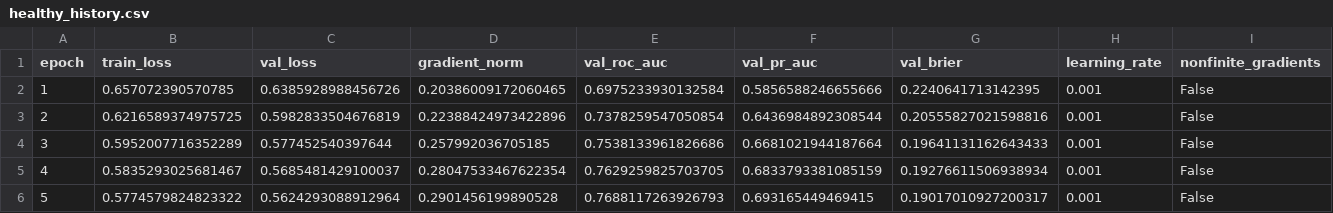
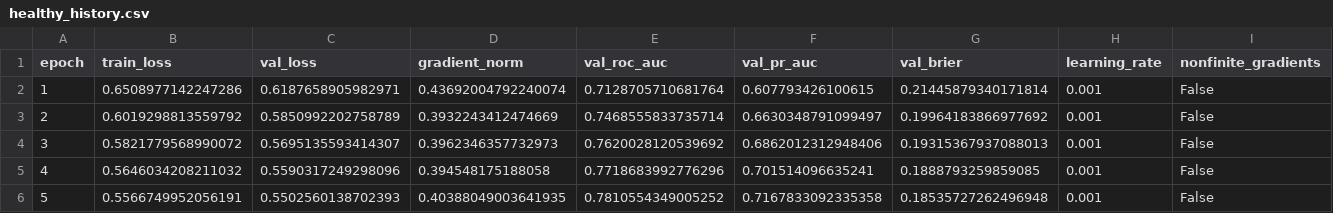
Before and after one commit to atilioalberto23/AI_Scientist_Portfolio, a CSV file: ai-projects/gradient-clinic/outputs/metrics/healthy_history.csv, drawn as a sheet; only a part is shown; the diff covers the shown part only; the diff names each change by its address in the sheet, - before the commit and + after, or states it on an @@ line.

```diff
--- a/ai-projects/gradient-clinic/outputs/metrics/healthy_history.csv
+++ b/ai-projects/gradient-clinic/outputs/metrics/healthy_history.csv
-B2 (train_loss): 0.657072390570785
+B2 (train_loss): 0.6508977142247286
-C2 (val_loss): 0.6385928988456726
+C2 (val_loss): 0.6187658905982971
-D2 (gradient_norm): 0.20386009172060465
+D2 (gradient_norm): 0.43692004792240074
-E2 (val_roc_auc): 0.6975233930132584
+E2 (val_roc_auc): 0.7128705710681764
-F2 (val_pr_auc): 0.5856588246655666
+F2 (val_pr_auc): 0.607793426100615
-G2 (val_brier): 0.2240641713142395
+G2 (val_brier): 0.21445879340171814
-B3 (train_loss): 0.6216589374975725
+B3 (train_loss): 0.6019298813559792
-C3 (val_loss): 0.5982833504676819
+C3 (val_loss): 0.5850992202758789
-D3 (gradient_norm): 0.22388424973422896
+D3 (gradient_norm): 0.3932243412474669
-E3 (val_roc_auc): 0.7378259547050854
+E3 (val_roc_auc): 0.7468555833735714
-F3 (val_pr_auc): 0.6436984892308544
+F3 (val_pr_auc): 0.6630348791099497
-G3 (val_brier): 0.20555827021598816
+G3 (val_brier): 0.19964183866977692
-B4 (train_loss): 0.5952007716352289
+B4 (train_loss): 0.5821779568990072
-C4 (val_loss): 0.577452540397644
+C4 (val_loss): 0.5695135593414307
-D4 (gradient_norm): 0.257992036705185
+D4 (gradient_norm): 0.3962346357732973
-E4 (val_roc_auc): 0.7538133961826686
+E4 (val_roc_auc): 0.7620028120539692
-F4 (val_pr_auc): 0.6681021944187664
+F4 (val_pr_auc): 0.6862012312948406
-G4 (val_brier): 0.19641131162643433
+G4 (val_brier): 0.19315367937088013
-B5 (train_loss): 0.5835293025681467
+B5 (train_loss): 0.5646034208211032
-C5 (val_loss): 0.5685481429100037
+C5 (val_loss): 0.5590317249298096
-D5 (gradient_norm): 0.28047533467622354
+D5 (gradient_norm): 0.394548175188058
-E5 (val_roc_auc): 0.7629259825703705
+E5 (val_roc_auc): 0.7718683992776296
-F5 (val_pr_auc): 0.6833793381085159
+F5 (val_pr_auc): 0.701514096635241
-G5 (val_brier): 0.19276611506938934
+G5 (val_brier): 0.1888793259859085
-B6 (train_loss): 0.5774579824823322
+B6 (train_loss): 0.5566749952056191
-C6 (val_loss): 0.5624293088912964
+C6 (val_loss): 0.5502560138702393
-D6 (gradient_norm): 0.2901456199890528
+D6 (gradient_norm): 0.40388049003641935
-E6 (val_roc_auc): 0.7688117263926793
+E6 (val_roc_auc): 0.7810554349005252
-F6 (val_pr_auc): 0.693165449469415
+F6 (val_pr_auc): 0.7167833092335358
-G6 (val_brier): 0.19017010927200317
+G6 (val_brier): 0.18535727262496948
```
Also changed, not shown: 150 edited cells elsewhere in this file, 9 other files.
